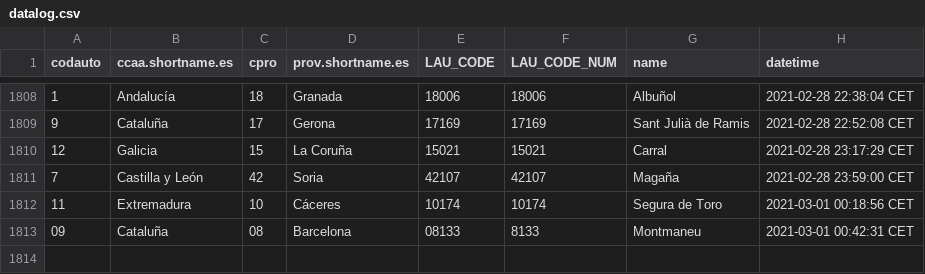
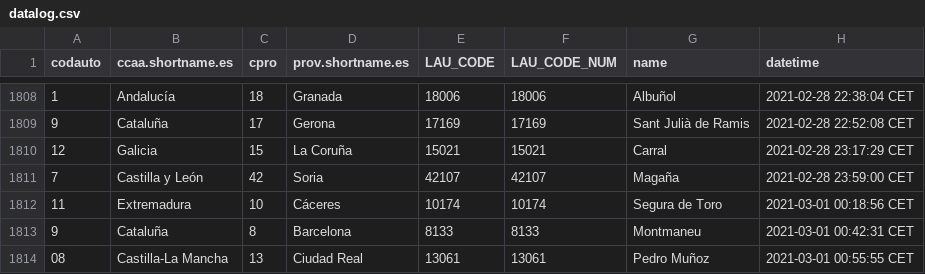
Before and after one commit to dieghernan/spain-munic-bot, a CSV file: assets/datalog.csv, drawn as a sheet; only a part is shown, gaps mark what is left out.

```diff
--- a/assets/datalog.csv
+++ b/assets/datalog.csv
@@ -1812,2 +1812,3 @@
 "11","Extremadura","10","Cáceres","10174",10174,"Segura de Toro","2021-03-01 00:18:56 CET"
-"09","Cataluña","08","Barcelona","08133",8133,"Montmaneu","2021-03-01 00:42:31 CET"
+"9","Cataluña","8","Barcelona","8133",8133,"Montmaneu","2021-03-01 00:42:31 CET"
+"08","Castilla-La Mancha","13","Ciudad Real","13061",13061,"Pedro Muñoz","2021-03-01 00:55:55 CET"
```
Also changed, not shown: 7 other files.
